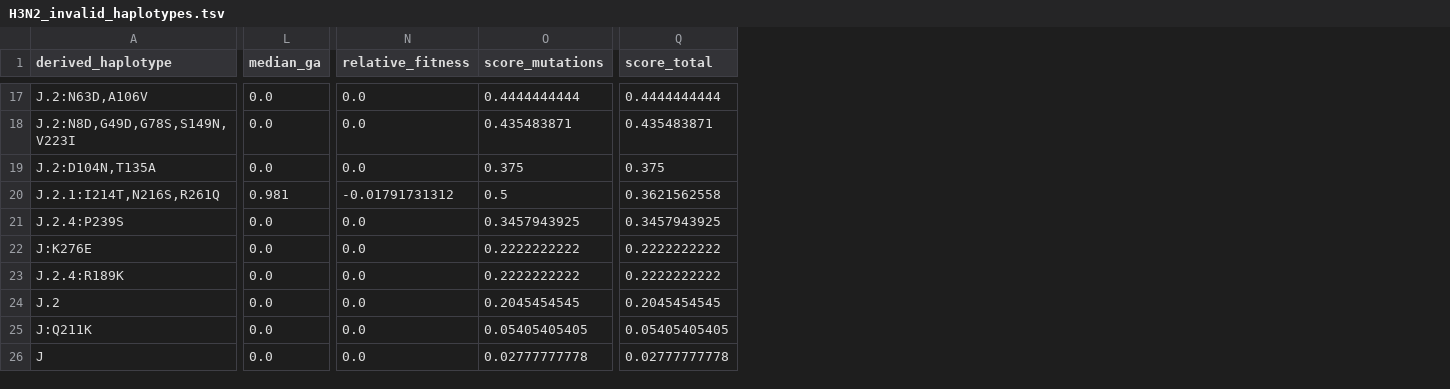
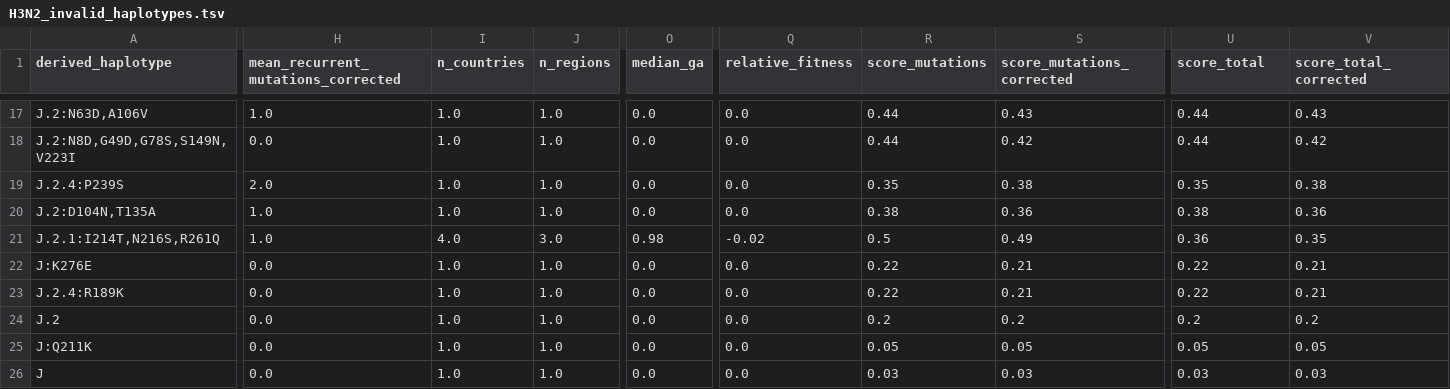
Before and after one commit to jbloomlab/flu-seqneut-2025to2026, a TSV file: non-pipeline_analyses/library_design/initial_design/results/recent_haplotype_validation/H3N2_invalid_haplotypes.tsv, drawn as a sheet; only a part is shown, gaps mark what is left out; removed rows and columns are numbered as before the commit, all else as after; rows hold the shown columns only; the diff covers the shown part only; the diff names each change by its address in the sheet, - before the commit and + after, or states it on an @@ line.

```diff
--- a/non-pipeline_analyses/library_design/initial_design/results/recent_haplotype_validation/H3N2_invalid_haplotypes.tsv
+++ b/non-pipeline_analyses/library_design/initial_design/results/recent_haplotype_validation/H3N2_invalid_haplotypes.tsv
+column H, row 1: mean_recurrent_mutations_corrected; rows 17-18: 1.0 | 0.0; rows 20-26: 1.0 | 1.0 | 0.0 | 0.0 | 0.0 | 0.0 | 0.0
+column I (n_countries), rows 17-18: 1.0 | 1.0; rows 20-26: 1.0 | 4.0 | 1.0 | 1.0 | 1.0 | 1.0 | 1.0
+column J (n_regions), rows 17-18: 1.0 | 1.0; rows 20-26: 1.0 | 3.0 | 1.0 | 1.0 | 1.0 | 1.0 | 1.0
+column S (score_mutations_corrected), rows 17-18: 0.43 | 0.42; rows 20-26: 0.36 | 0.49 | 0.21 | 0.21 | 0.2 | 0.05 | 0.03
+column V (score_total_corrected), rows 17-18: 0.43 | 0.42; rows 20-26: 0.36 | 0.35 | 0.21 | 0.21 | 0.2 | 0.05 | 0.03
-R17 (score_mutations): 0.4444444444
+R17 (score_mutations): 0.44
-U17 (score_total): 0.4444444444
+U17 (score_total): 0.44
-R18 (score_mutations): 0.435483871
+R18 (score_mutations): 0.44
-U18 (score_total): 0.435483871
+U18 (score_total): 0.44
+row 19: J.2.4:P239S | 2.0 | 1.0 | 1.0 | 0.0 | 0.0 | 0.35 | 0.38 | 0.35 | 0.38
-R20 (score_mutations): 0.375
+R20 (score_mutations): 0.38
-U20 (score_total): 0.375
+U20 (score_total): 0.38
-O21 (median_ga): 0.981
+O21 (median_ga): 0.98
-Q21 (relative_fitness): -0.01791731312
+Q21 (relative_fitness): -0.02
-U21 (score_total): 0.3621562558
+U21 (score_total): 0.36
-row 21: J.2.4:P239S | 0.0 | 0.0 | 0.3457943925 | 0.3457943925
-R22:R23 (score_mutations): 0.2222222222
+R22:R23 (score_mutations): 0.22
-U22:U23 (score_total): 0.2222222222
+U22:U23 (score_total): 0.22
-R24 (score_mutations): 0.2045454545
+R24 (score_mutations): 0.2
-U24 (score_total): 0.2045454545
+U24 (score_total): 0.2
-R25 (score_mutations): 0.05405405405
+R25 (score_mutations): 0.05
-U25 (score_total): 0.05405405405
+U25 (score_total): 0.05
-R26 (score_mutations): 0.02777777778
+R26 (score_mutations): 0.03
-U26 (score_total): 0.02777777778
+U26 (score_total): 0.03
```
Also changed, not shown: 2 added rows, 2 removed rows and 28 edited cells elsewhere in this file, non-pipeline_analyses/library_design/initial_design/results/curated_library/H1N1_selected_haplotypes.tsv, non-pipeline_analyses/library_design/initial_design/results/curated_library/H3N2_nonselected_haplotypes.tsv, 19 other files.
